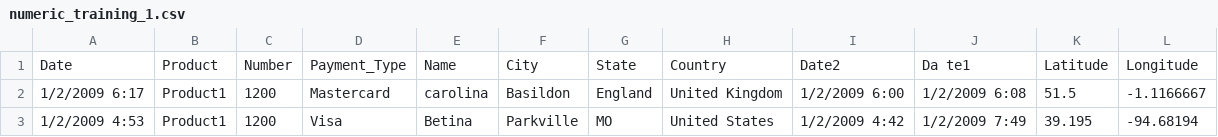
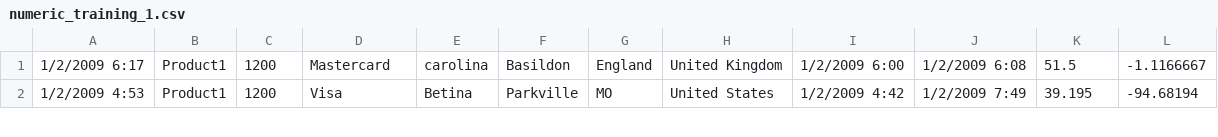
Before and after one commit to the-tempest/data_cleansing, a CSV file: numeric_training_data/numeric_training_1.csv, drawn as a sheet; only a part is shown; the diff names each change by its address in the sheet, - before the commit and + after, or states it on an @@ line.

Commit message:
fixed everything with classifications and lowercase numbers

```diff
--- a/numeric_training_data/numeric_training_1.csv
+++ b/numeric_training_data/numeric_training_1.csv
-row 1: Date | Product | Number | Payment_Type | Name | City | State | Country | Date2 | Da te1 | Latitude | Longitude
```
Also changed, not shown: numeric_training_data/numeric_training_2.csv, numeric_training_data/numeric_training_3.csv, 9 other files.
